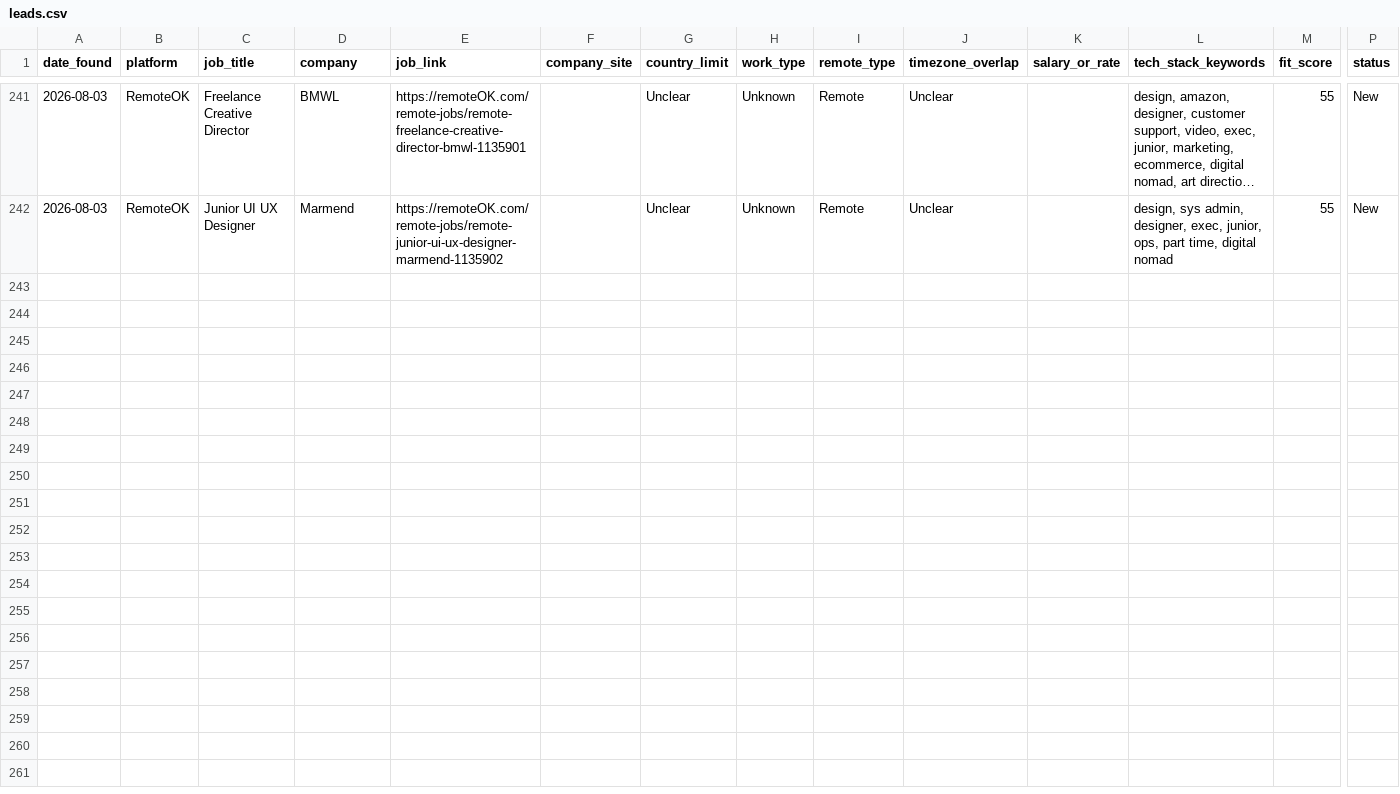
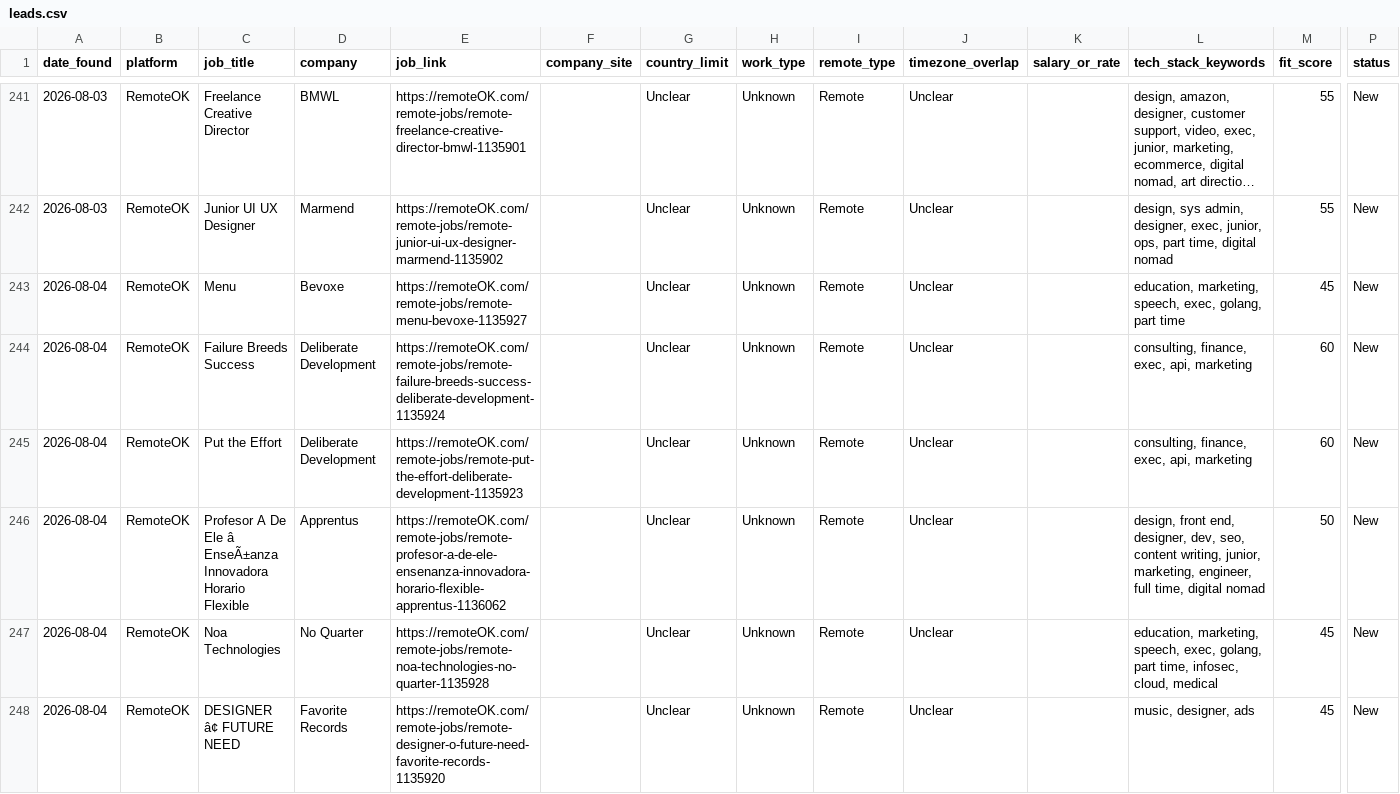
Before and after one commit to Aresss615/job_bot, a CSV file: data/leads.csv, drawn as a sheet; only a part is shown, gaps mark what is left out; long unchanged cells end in …; rows hold the shown columns only; the diff covers the shown part only; the diff names each change by its address in the sheet, - before the commit and + after, or states it on an @@ line.

```diff
--- a/data/leads.csv
+++ b/data/leads.csv
+row 243: 2026-08-04 | RemoteOK | Menu | Bevoxe | https://remoteOK.com/remote-jobs/remote-menu-bevoxe-1135927 |  | Unclear | Unknown | Remote | Unclear |  | education, marketing, speech, exec, golang, part time | 45 | New
+row 244: 2026-08-04 | RemoteOK | Failure Breeds Success | Deliberate Development | https://remoteOK.com/remote-jobs/remote-failure-breeds-success-deliberate-development-1135924 |  | Unclear | Unknown | Remote | Unclear |  | consulting, finance, exec, api, marketing | 60 | New
+row 245: 2026-08-04 | RemoteOK | Put the Effort | Deliberate Development | https://remoteOK.com/remote-jobs/remote-put-the-effort-deliberate-development-1135923 |  | Unclear | Unknown | Remote | Unclear |  | consulting, finance, exec, api, marketing | 60 | New
+row 246: 2026-08-04 | RemoteOK | Profesor A De Ele â EnseÃ±anza Innovadora Horario Flexible | Apprentus | https://remoteOK.com/remote-jobs/remote-profesor-a-de-ele-ensenanza-innovadora-horario-flexible-apprentus-1136062 |  | Unclear | Unknown | Remote | Unclear |  | design, front end, designer, dev, seo, content writing, junior, marketing, engineer, full time, digital nomad | 50 | New
+row 247: 2026-08-04 | RemoteOK | Noa Technologies | No Quarter | https://remoteOK.com/remote-jobs/remote-noa-technologies-no-quarter-1135928 |  | Unclear | Unknown | Remote | Unclear |  | education, marketing, speech, exec, golang, part time, infosec, cloud, medical | 45 | New
+row 248: 2026-08-04 | RemoteOK | DESIGNER â¢ FUTURE NEED | Favorite Records | https://remoteOK.com/remote-jobs/remote-designer-o-future-need-favorite-records-1135920 |  | Unclear | Unknown | Remote | Unclear |  | music, designer, ads | 45 | New
```
Also changed, not shown: 5 added rows elsewhere in this file.
